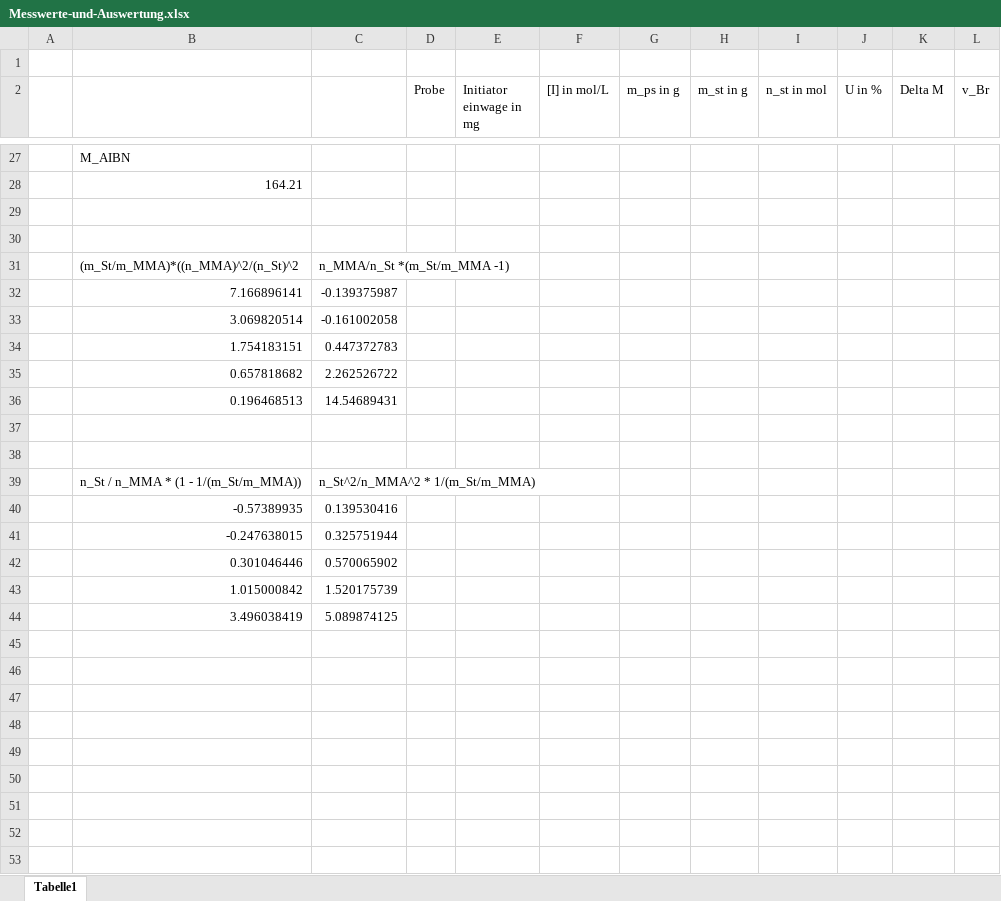
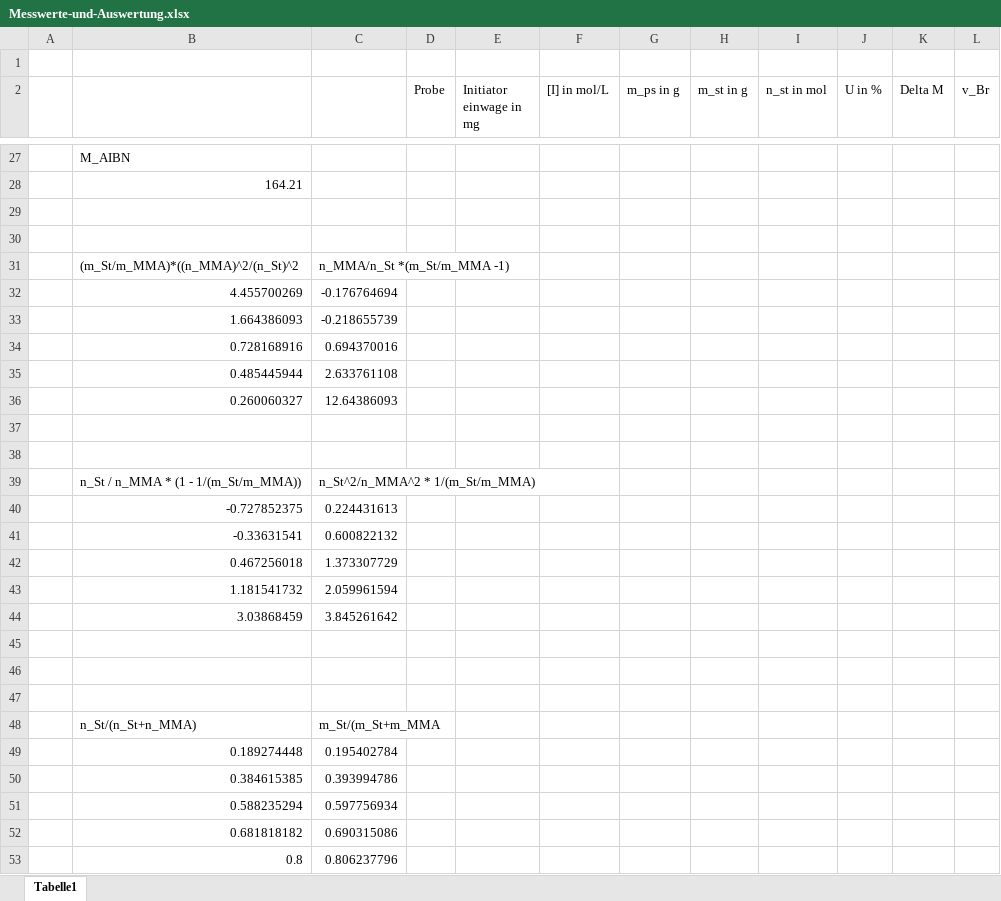
Before and after one commit to laurensviehf/Poly, an Excel workbook: Copolymerisation/Messwerte/Messwerte-und-Auswertung.xlsx, sheet Tabelle1, drawn as a sheet; only a part is shown, gaps mark what is left out; values as stored, in another font and other column widths than the file's, no borders; removed rows and columns are numbered as before the commit, all else as after; the diff covers the shown part only; the diff names each change by its address in the sheet, - before the commit and + after, or states it on an @@ line.

```diff
--- a/Copolymerisation/Messwerte/Messwerte-und-Auswertung.xlsx (sheet Tabelle1)
+++ b/Copolymerisation/Messwerte/Messwerte-und-Auswertung.xlsx (sheet Tabelle1)
-row 32:  | 7.166896141 | -0.139375987
-row 33:  | 3.069820514 | -0.161002058
-row 34:  | 1.754183151 | 0.447372783
-row 35:  | 0.657818682 | 2.262526722
-row 36:  | 0.196468513 | 14.54689431
+row 32:  | 4.455700269 | -0.176764694
+row 33:  | 1.664386093 | -0.218655739
+row 34:  | 0.728168916 | 0.694370016
+row 35:  | 0.485445944 | 2.633761108
+row 36:  | 0.260060327 | 12.64386093
-row 40:  | -0.57389935 | 0.139530416
-row 41:  | -0.247638015 | 0.325751944
+row 40:  | -0.727852375 | 0.224431613
+row 41:  | -0.33631541 | 0.600822132
+row 42:  | 0.467256018 | 1.373307729
+row 43:  | 1.181541732 | 2.059961594
+row 44:  | 3.03868459 | 3.845261642
-row 45:  | 0.301046446 | 0.570065902
+row 45: (empty)
-row 46:  | 1.015000842 | 1.520175739
+row 46: (empty)
-row 47:  | 3.496038419 | 5.089874125
+row 47: (empty)
+row 48:  | n_St/(n_St+n_MMA) | m_St/(m_St+m_MMA
+row 49:  | 0.189274448 | 0.195402784
+row 50:  | 0.384615385 | 0.393994786
+row 51:  | 0.588235294 | 0.597756934
+row 52:  | 0.681818182 | 0.690315086
+row 53:  | 0.8 | 0.806237796
```
Also changed, not shown: 5 added rows and 5 removed rows elsewhere in this sheet, 14 other files.
